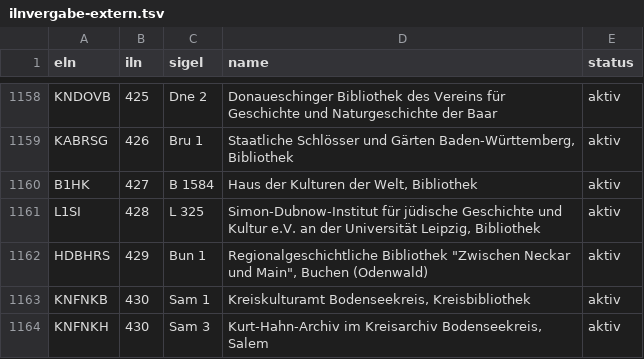
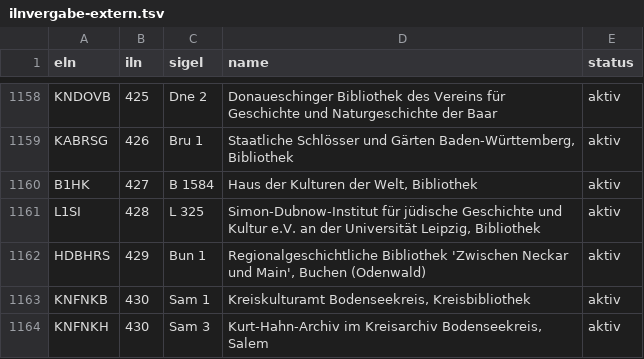
Before and after one commit to miku/iln-sigel-mapping, a TSV file: ilnvergabe-extern.tsv, drawn as a sheet; only a part is shown, gaps mark what is left out.

Commit message:
Update ilnvergabe-extern.tsv

```diff
--- a/ilnvergabe-extern.tsv
+++ b/ilnvergabe-extern.tsv
@@ -1161,3 +1161,3 @@ B1HK	427	B 1584	Haus der Kulturen der Welt, Bibliothek	aktiv
 L1SI	428	L 325	Simon-Dubnow-Institut für jüdische Geschichte und Kultur e.V. an der Universität Leipzig, Bibliothek	aktiv
-HDBHRS	429	Bun 1	Regionalgeschichtliche Bibliothek "Zwischen Neckar und Main", Buchen (Odenwald)	aktiv
+HDBHRS	429	Bun 1	Regionalgeschichtliche Bibliothek 'Zwischen Neckar und Main', Buchen (Odenwald)	aktiv
 KNFNKB	430	Sam 1	Kreiskulturamt Bodenseekreis, Kreisbibliothek	aktiv
```
